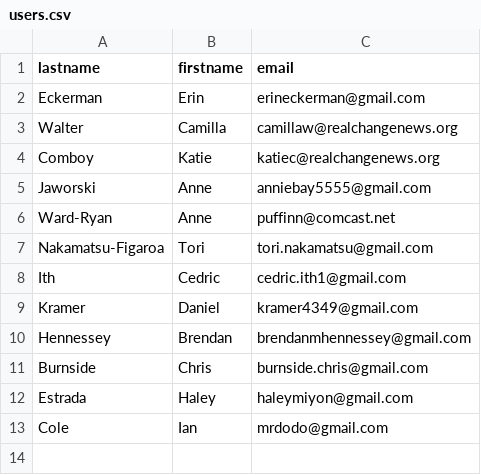
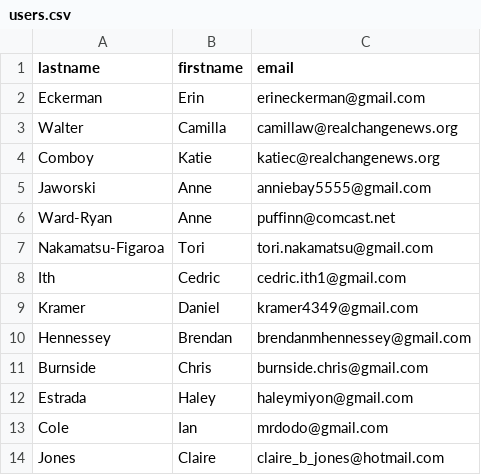
Before and after one commit to Real-Change/emerald-city-resource-guide, a CSV file: db/seeds/data/users.csv, drawn as a sheet.

```diff
--- a/db/seeds/data/users.csv
+++ b/db/seeds/data/users.csv
@@ -13 +13,2 @@ Estrada,Haley,haleymiyon@gmail.com
 Cole,Ian,mrdodo@gmail.com
+Jones,Claire,claire_b_jones@hotmail.com
```
Also changed, not shown: db/seeds/data/organization_x_category.csv, 6 other files.
